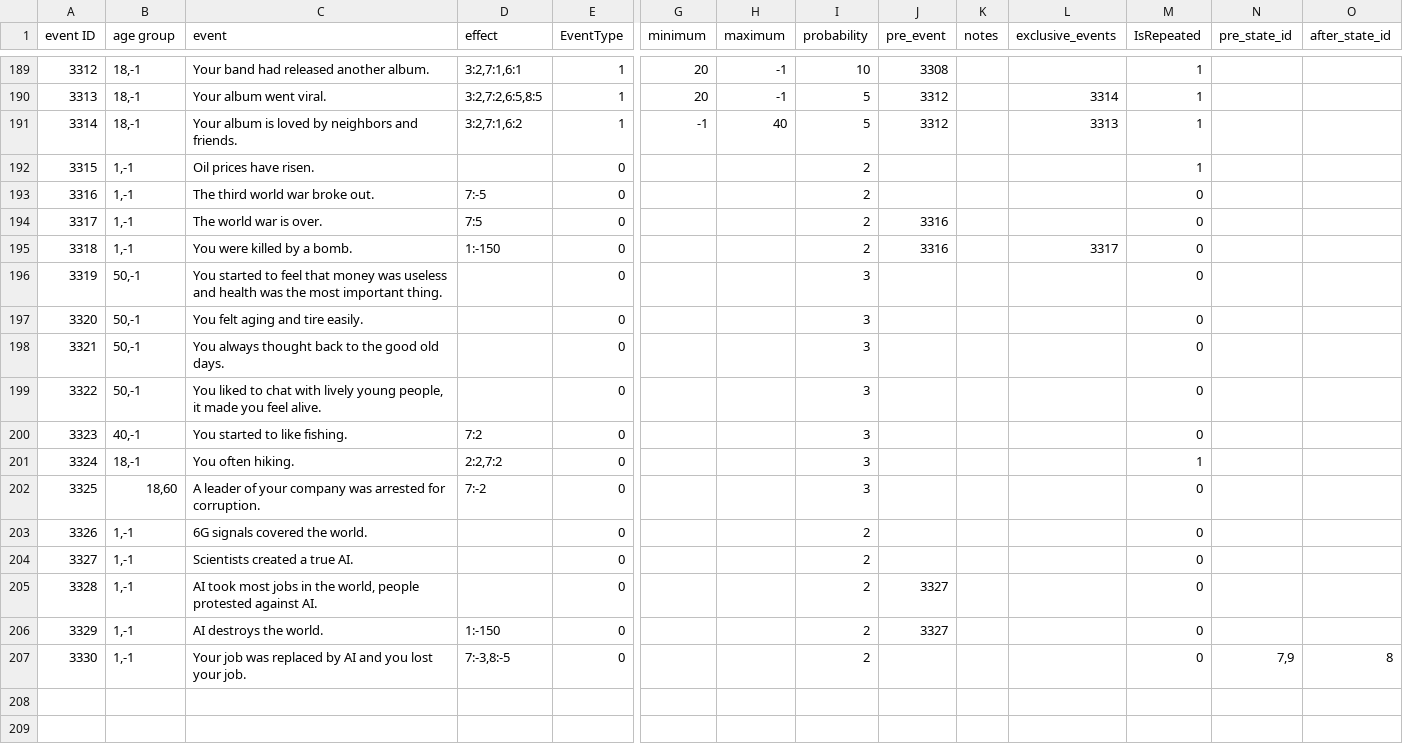
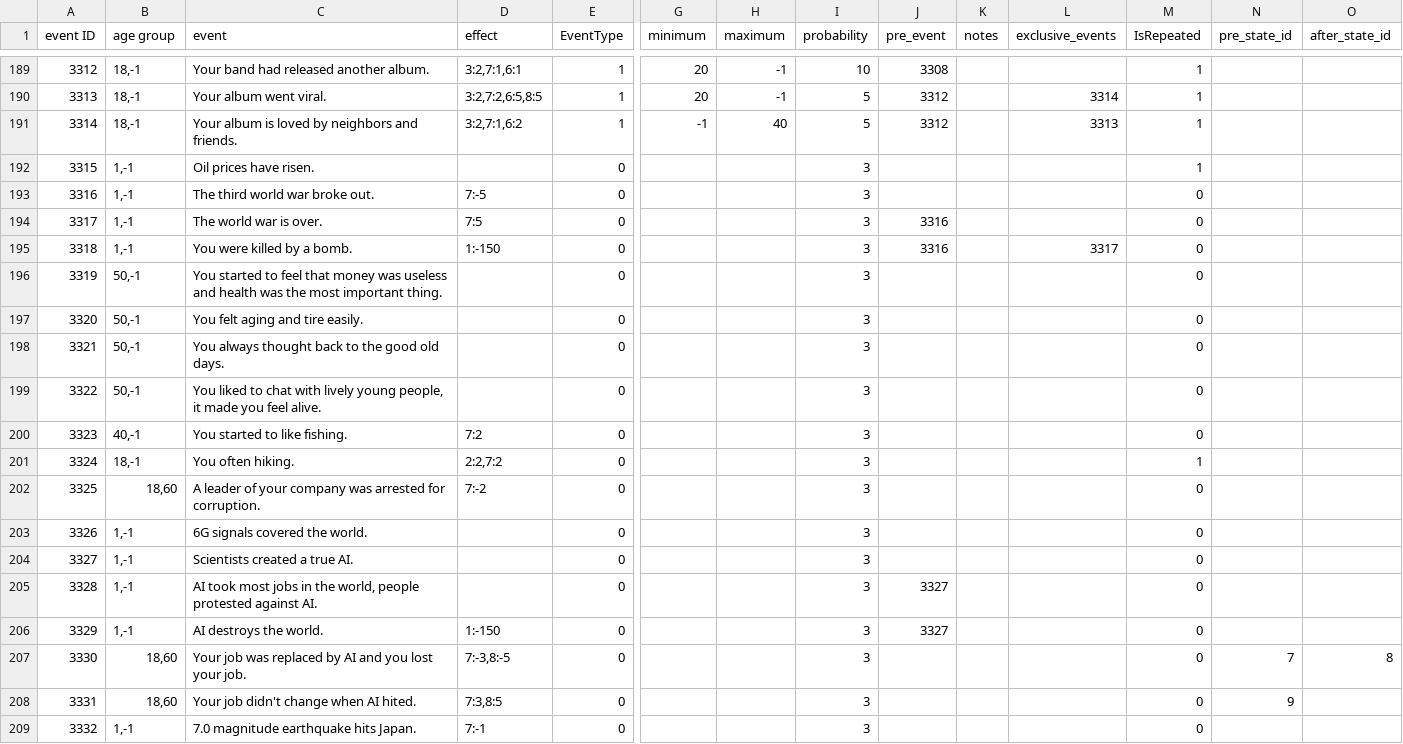
Before and after one commit to 1183572098/second_life_game_project, a CSV file: static/config/event.csv, drawn as a sheet; only a part is shown, gaps mark what is left out; rows hold the shown columns only; the diff names each change by its address in the sheet, - before the commit and + after, or states it on an @@ line.

Commit message:
update events about AI

```diff
--- a/static/config/event.csv
+++ b/static/config/event.csv
-I192:I195 (probability): 2
+I192:I195 (probability): 3
-I203:I207 (probability): 2
+I203:I207 (probability): 3
-B207 (age group): 1,-1
+B207 (age group): 18,60
-N207 (pre_state_id): 7,9
+N207 (pre_state_id): 7
+row 208: 3331 | 18,60 | Your job didn't change when AI hited. | 7:3,8:5 | 0 |  |  | 3 |  |  |  | 0 | 9
+row 209: 3332 | 1,-1 | 7.0 magnitude earthquake hits Japan. | 7:-1 | 0 |  |  | 3 |  |  |  | 0
```
